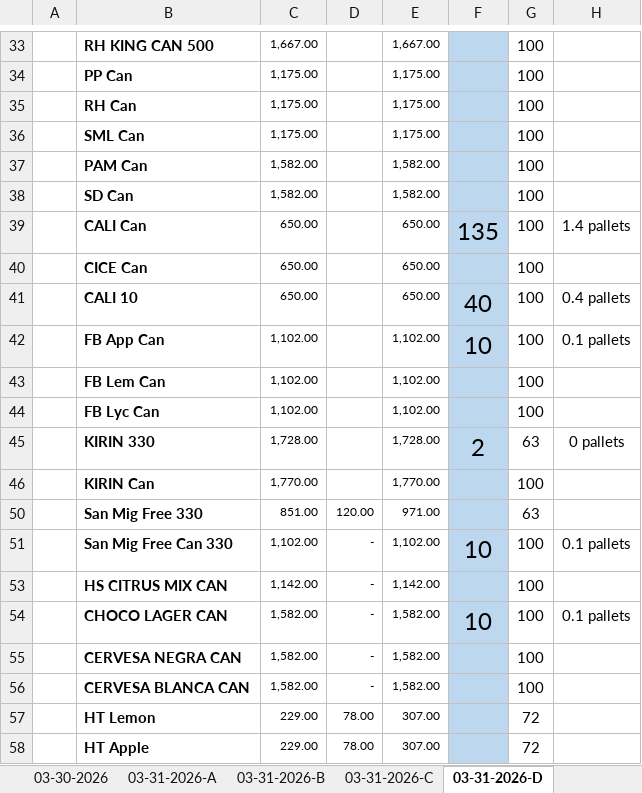
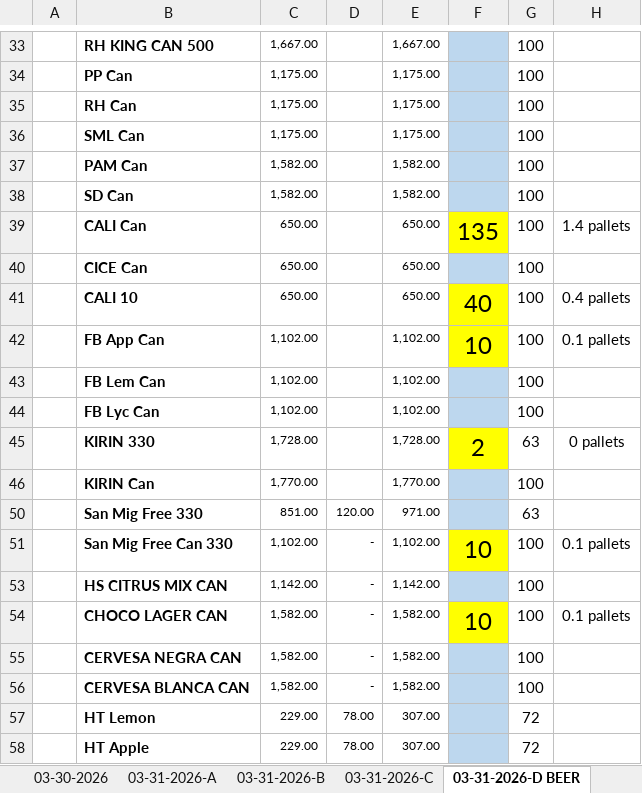
Before and after one commit to fliqlo/GBDS, an Excel workbook: GBDS MARCH FILES 2026/GBDS UPDATED DOS - MARCH 2026.xlsx, sheet 03-31-2026-D BEER, drawn as a sheet; only a part is shown, gaps mark what is left out; values as stored, in another font and other column widths than the file's, no borders; the diff covers the shown part only; the diff names each change by its address in the sheet, - before the commit and + after, or states it on an @@ line.

```diff
--- a/GBDS MARCH FILES 2026/GBDS UPDATED DOS - MARCH 2026.xlsx (sheet 03-31-2026-D BEER)
+++ b/GBDS MARCH FILES 2026/GBDS UPDATED DOS - MARCH 2026.xlsx (sheet 03-31-2026-D BEER)
-sheet tab: 03-31-2026-D
+sheet tab: 03-31-2026-D BEER
-F39 fill: #BDD7EE
+F39 fill: #FFFF00
-F41:F42 fill: #BDD7EE
+F41:F42 fill: #FFFF00
-F45 fill: #BDD7EE
+F45 fill: #FFFF00
-F51 fill: #BDD7EE
+F51 fill: #FFFF00
-F54 fill: #BDD7EE
+F54 fill: #FFFF00
```
Also changed, not shown: cell formats elsewhere in this sheet, other sheet tabs.
